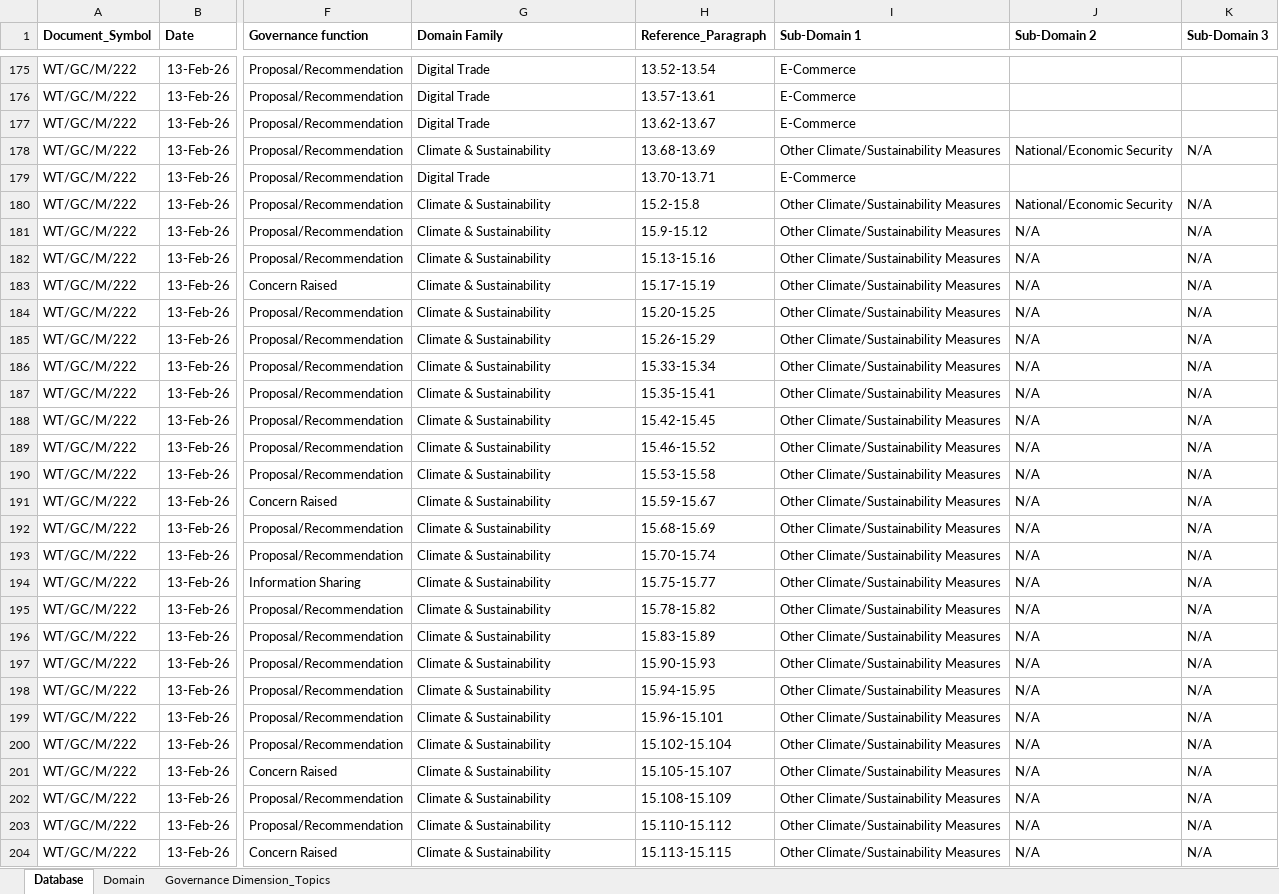
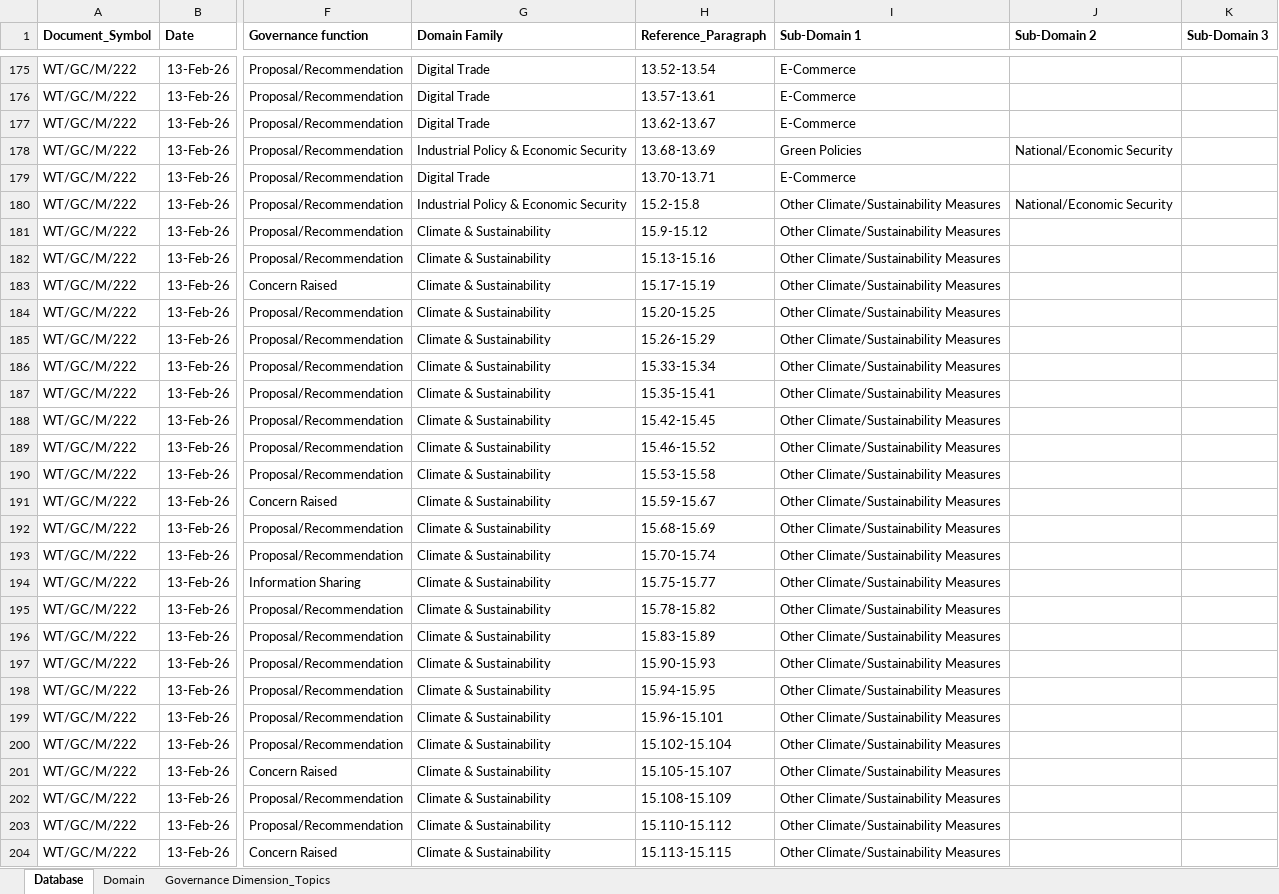
Before and after one commit to tdsatish2402/TradeGovernanceLab, an Excel workbook: WTO_Database.xlsx, sheet Database, drawn as a sheet; only a part is shown, gaps mark what is left out; values as stored, in another font and other column widths than the file's, no borders; the diff covers the shown part only; the diff names each change by its address in the sheet, - before the commit and + after, or states it on an @@ line.

Commit message:
Add files via upload

```diff
--- a/WTO_Database.xlsx (sheet Database)
+++ b/WTO_Database.xlsx (sheet Database)
-G178 (Domain Family): Climate & Sustainability
+G178 (Domain Family): Industrial Policy & Economic Security
-I178 (Sub-Domain 1): Other Climate/Sustainability Measures
+I178 (Sub-Domain 1): Green Policies
-K178 (Sub-Domain 3): N/A
+K178 (Sub-Domain 3): (empty)
-G180 (Domain Family): Climate & Sustainability
+G180 (Domain Family): Industrial Policy & Economic Security
-K180:K204 (Sub-Domain 3): N/A
+K180:K204 (Sub-Domain 3): (empty)
-J181:J204 (Sub-Domain 2): N/A
+J181:J204 (Sub-Domain 2): (empty)
```
Also changed, not shown: 1 added row and 13 edited cells elsewhere in this sheet, formulas that keep their value.
